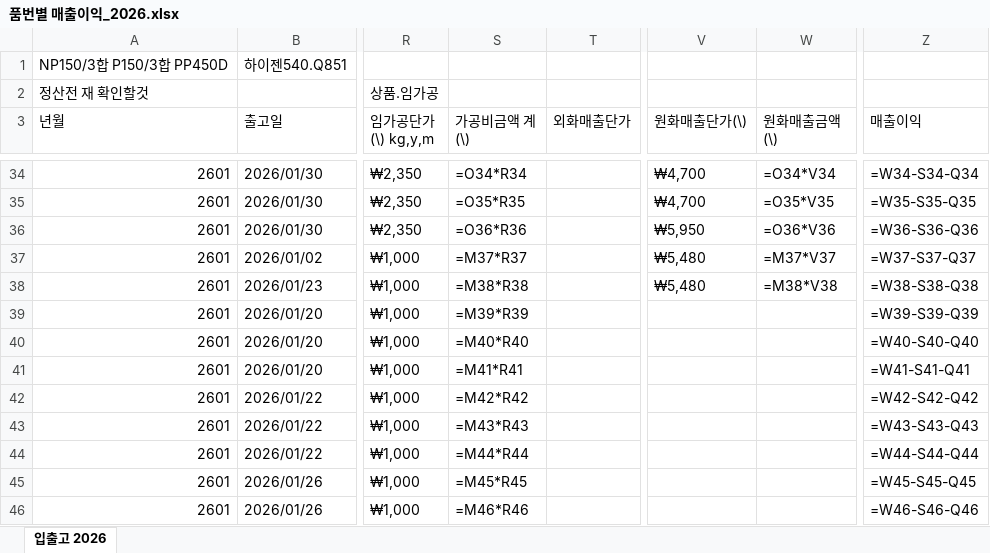
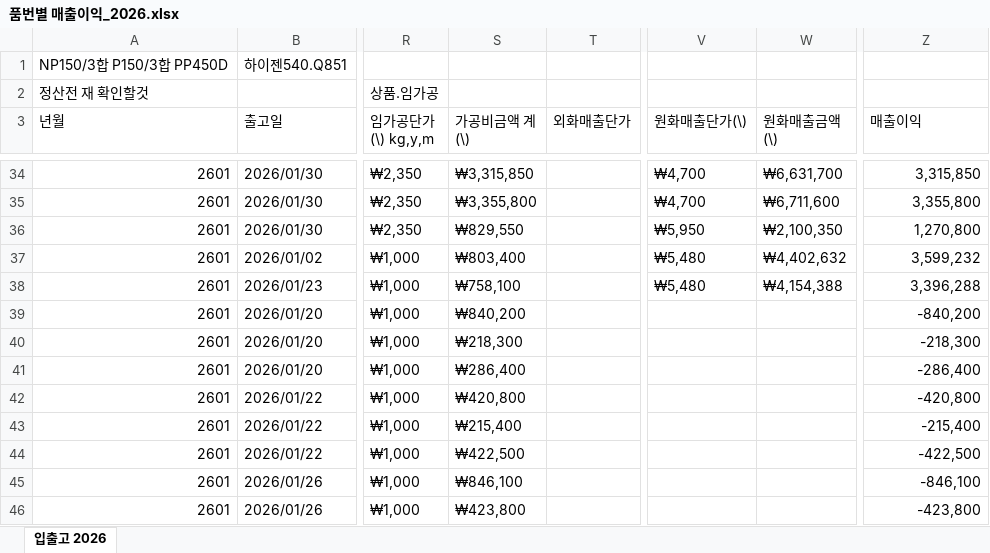
Before and after one commit to Hope-Darren/hopeinckr, an Excel workbook: 품번별 매출이익_2026.xlsx, sheet 입출고 2026, drawn as a sheet; only a part is shown, gaps mark what is left out; values as stored, in another font and other column widths than the file's, no cell formats; formulas without a stored value are shown as written; the diff covers the shown part only; the diff names each change by its address in the sheet, - before the commit and + after, or states it on an @@ line.

```diff
--- a/품번별 매출이익_2026.xlsx (sheet 입출고 2026)
+++ b/품번별 매출이익_2026.xlsx (sheet 입출고 2026)
-S34 (가공비금액 계(\)): =O34*R34
+S34 (가공비금액 계(\)): ₩3,315,850
-W34 (원화매출금액 (\)): =O34*V34
+W34 (원화매출금액 (\)): ₩6,631,700
-Z34 (매출이익): =W34-S34-Q34
+Z34 (매출이익): 3,315,850
-S35 (가공비금액 계(\)): =O35*R35
+S35 (가공비금액 계(\)): ₩3,355,800
-W35 (원화매출금액 (\)): =O35*V35
+W35 (원화매출금액 (\)): ₩6,711,600
-Z35 (매출이익): =W35-S35-Q35
+Z35 (매출이익): 3,355,800
-S36 (가공비금액 계(\)): =O36*R36
+S36 (가공비금액 계(\)): ₩829,550
-W36 (원화매출금액 (\)): =O36*V36
+W36 (원화매출금액 (\)): ₩2,100,350
-Z36 (매출이익): =W36-S36-Q36
+Z36 (매출이익): 1,270,800
-S37 (가공비금액 계(\)): =M37*R37
+S37 (가공비금액 계(\)): ₩803,400
-W37 (원화매출금액 (\)): =M37*V37
+W37 (원화매출금액 (\)): ₩4,402,632
-Z37 (매출이익): =W37-S37-Q37
+Z37 (매출이익): 3,599,232
-S38 (가공비금액 계(\)): =M38*R38
+S38 (가공비금액 계(\)): ₩758,100
-W38 (원화매출금액 (\)): =M38*V38
+W38 (원화매출금액 (\)): ₩4,154,388
-Z38 (매출이익): =W38-S38-Q38
+Z38 (매출이익): 3,396,288
-S39 (가공비금액 계(\)): =M39*R39
+S39 (가공비금액 계(\)): ₩840,200
-Z39 (매출이익): =W39-S39-Q39
+Z39 (매출이익): -840,200
-S40 (가공비금액 계(\)): =M40*R40
+S40 (가공비금액 계(\)): ₩218,300
-Z40 (매출이익): =W40-S40-Q40
+Z40 (매출이익): -218,300
-S41 (가공비금액 계(\)): =M41*R41
+S41 (가공비금액 계(\)): ₩286,400
-Z41 (매출이익): =W41-S41-Q41
+Z41 (매출이익): -286,400
-S42 (가공비금액 계(\)): =M42*R42
+S42 (가공비금액 계(\)): ₩420,800
-Z42 (매출이익): =W42-S42-Q42
+Z42 (매출이익): -420,800
-S43 (가공비금액 계(\)): =M43*R43
+S43 (가공비금액 계(\)): ₩215,400
-Z43 (매출이익): =W43-S43-Q43
+Z43 (매출이익): -215,400
-S44 (가공비금액 계(\)): =M44*R44
+S44 (가공비금액 계(\)): ₩422,500
-Z44 (매출이익): =W44-S44-Q44
+Z44 (매출이익): -422,500
-S45 (가공비금액 계(\)): =M45*R45
+S45 (가공비금액 계(\)): ₩846,100
-Z45 (매출이익): =W45-S45-Q45
+Z45 (매출이익): -846,100
-S46 (가공비금액 계(\)): =M46*R46
+S46 (가공비금액 계(\)): ₩423,800
-Z46 (매출이익): =W46-S46-Q46
+Z46 (매출이익): -423,800
```
Also changed, not shown: 2 added rows, 2 removed rows and 604 edited cells elsewhere in this sheet, cell formats.
